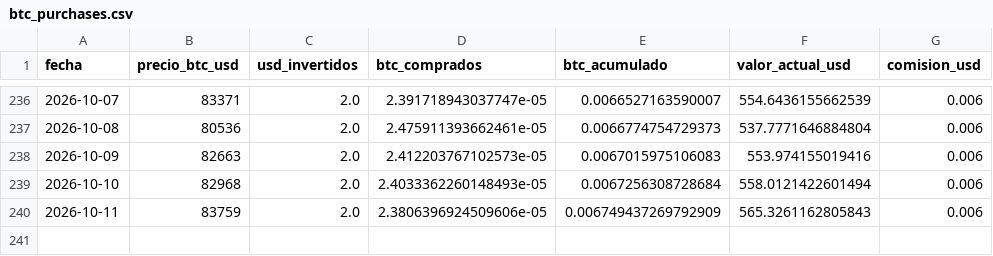
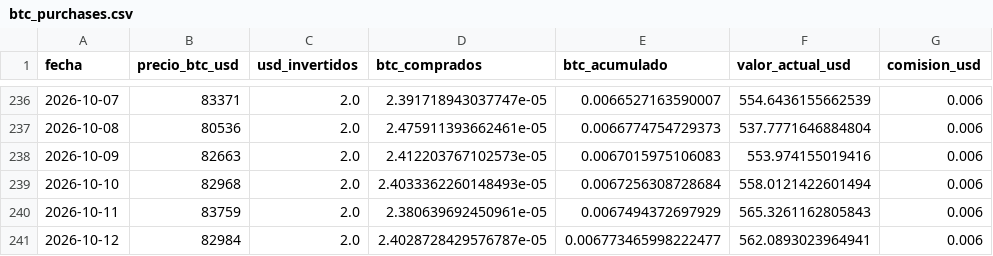
Before and after one commit to diodice-it/btc-dca-tracker, a CSV file: data/btc_purchases.csv, drawn as a sheet; only a part is shown, gaps mark what is left out.

```diff
--- a/data/btc_purchases.csv
+++ b/data/btc_purchases.csv
@@ -239,2 +239,3 @@ fecha,precio_btc_usd,usd_invertidos,btc_comprados,btc_acumulado,valor_actual_usd
 2026-10-10,82968,2.0,2.4033362260148493e-05,0.0067256308728684,558.0121422601494,0.006
-2026-10-11,83759,2.0,2.3806396924509606e-05,0.006749437269792909,565.3261162805843,0.006
+2026-10-11,83759,2.0,2.380639692450961e-05,0.0067494372697929,565.3261162805843,0.006
+2026-10-12,82984,2.0,2.4028728429576787e-05,0.006773465998222477,562.0893023964941,0.006
```
Also changed, not shown: 1 other file.
